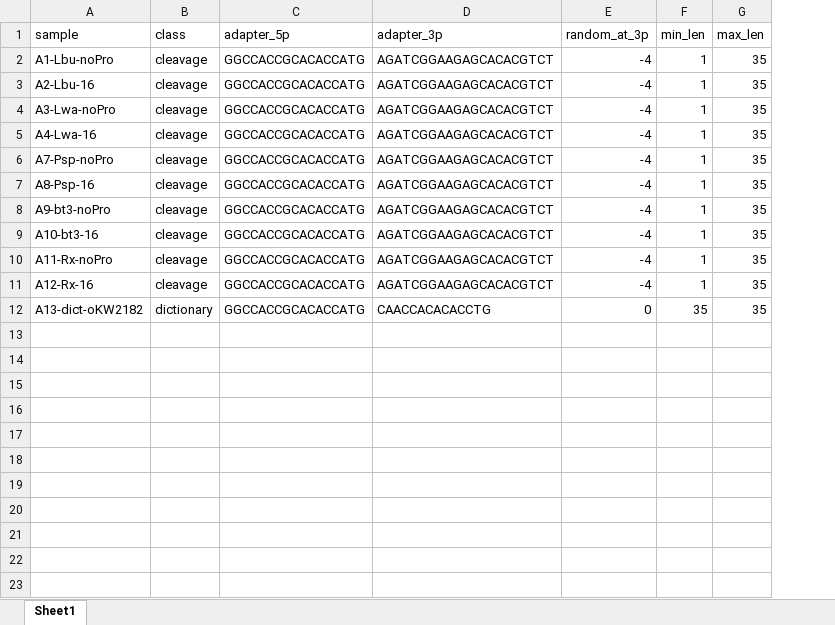
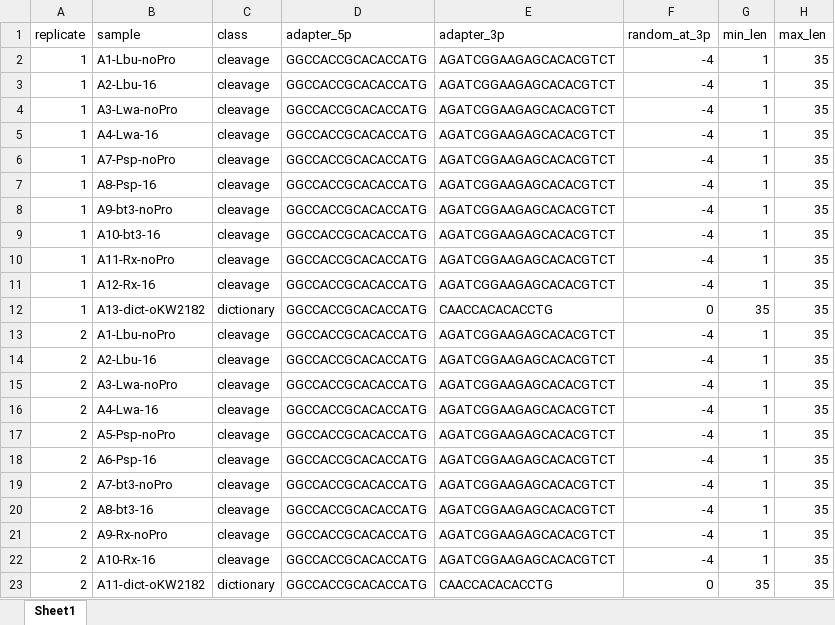
Before and after one commit to chr1stofern/Motif_Analysis_Automation, an Excel workbook: samples.xlsx, sheet Sheet1, drawn as a sheet; values as stored, in another font and other column widths than the file's, no borders; the diff names each change by its address in the sheet, - before the commit and + after, or states it on an @@ line.

Commit message:
added NGS download script; modified sample naming; converted first half of notebook to .py

```diff
--- a/samples.xlsx (sheet Sheet1)
+++ b/samples.xlsx (sheet Sheet1)
+column A (replicate), rows 2-12: all 1
+row 13: 2 | A1-Lbu-noPro | cleavage | GGCCACCGCACACCATG | AGATCGGAAGAGCACACGTCT | -4 | 1 | 35
+row 14: 2 | A2-Lbu-16 | cleavage | GGCCACCGCACACCATG | AGATCGGAAGAGCACACGTCT | -4 | 1 | 35
+row 15: 2 | A3-Lwa-noPro | cleavage | GGCCACCGCACACCATG | AGATCGGAAGAGCACACGTCT | -4 | 1 | 35
+row 16: 2 | A4-Lwa-16 | cleavage | GGCCACCGCACACCATG | AGATCGGAAGAGCACACGTCT | -4 | 1 | 35
+row 17: 2 | A5-Psp-noPro | cleavage | GGCCACCGCACACCATG | AGATCGGAAGAGCACACGTCT | -4 | 1 | 35
+row 18: 2 | A6-Psp-16 | cleavage | GGCCACCGCACACCATG | AGATCGGAAGAGCACACGTCT | -4 | 1 | 35
+row 19: 2 | A7-bt3-noPro | cleavage | GGCCACCGCACACCATG | AGATCGGAAGAGCACACGTCT | -4 | 1 | 35
+row 20: 2 | A8-bt3-16 | cleavage | GGCCACCGCACACCATG | AGATCGGAAGAGCACACGTCT | -4 | 1 | 35
+row 21: 2 | A9-Rx-noPro | cleavage | GGCCACCGCACACCATG | AGATCGGAAGAGCACACGTCT | -4 | 1 | 35
+row 22: 2 | A10-Rx-16 | cleavage | GGCCACCGCACACCATG | AGATCGGAAGAGCACACGTCT | -4 | 1 | 35
+row 23: 2 | A11-dict-oKW2182 | dictionary | GGCCACCGCACACCATG | CAACCACACACCTG | 0 | 35 | 35
```
Also changed, not shown: 12 other files.
